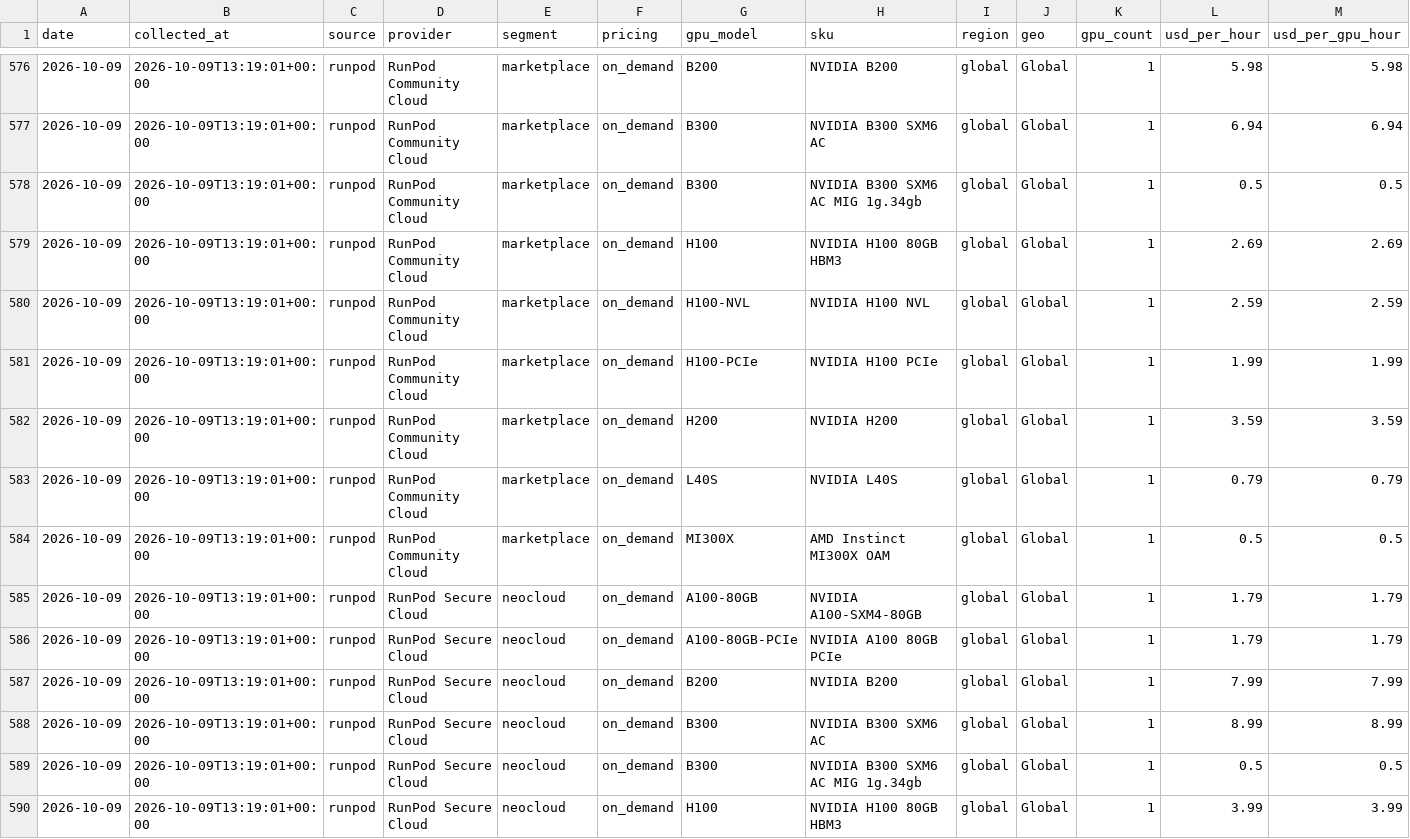
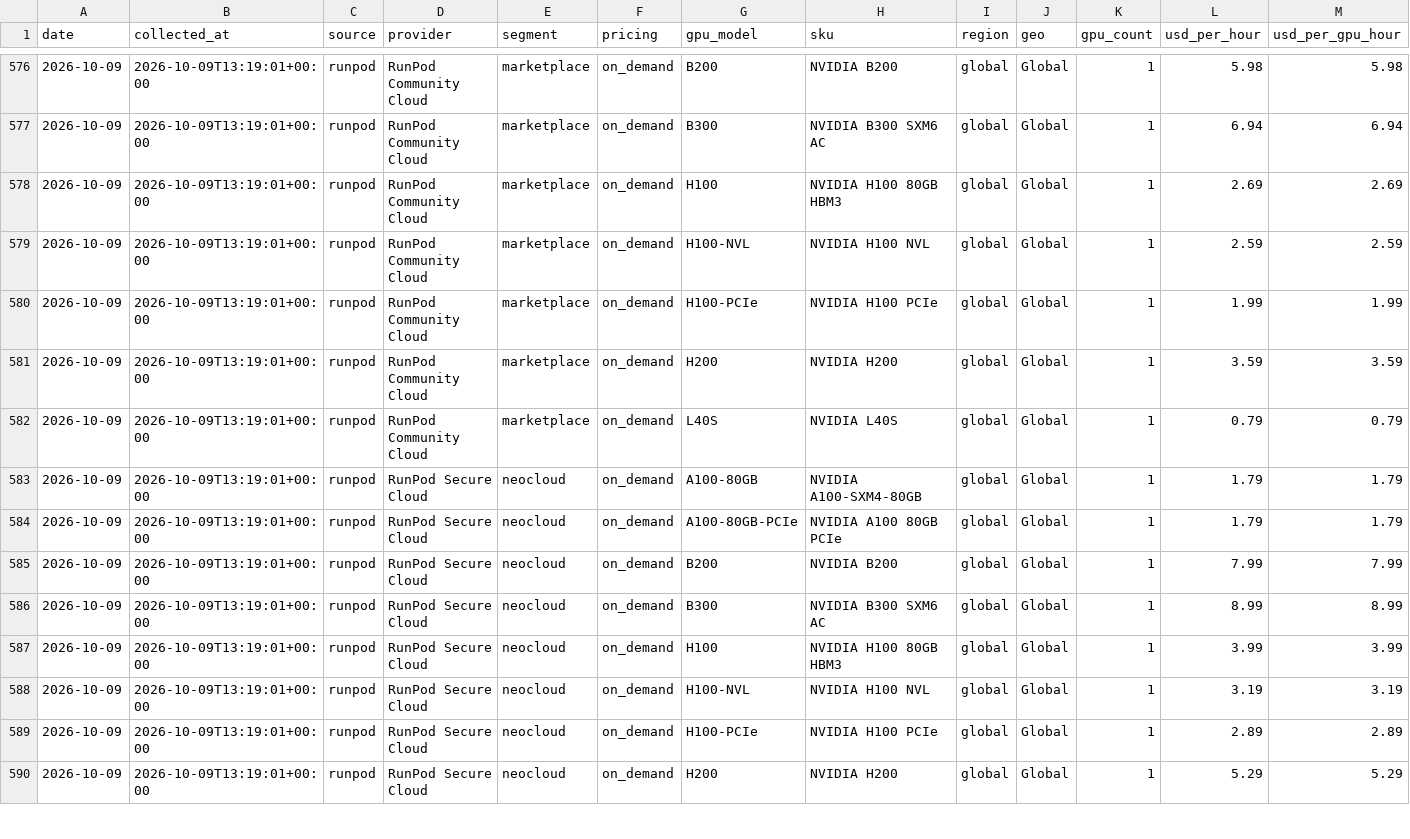
Before and after one commit to ewyluda/gpu-price-index, a CSV file: data/observations/2026/2026-10-09.csv, drawn as a sheet; only a part is shown, gaps mark what is left out; the shorter side is filled out with more unchanged rows; rows hold the shown columns only; the diff names each change by its address in the sheet, - before the commit and + after, or states it on an @@ line.

```diff
--- a/data/observations/2026/2026-10-09.csv
+++ b/data/observations/2026/2026-10-09.csv
-row 578: 2026-10-09 | 2026-10-09T13:19:01+00:00 | runpod | RunPod Community Cloud | marketplace | on_demand | B300 | NVIDIA B300 SXM6 AC MIG 1g.34gb | global | Global | 1 | 0.5 | 0.5
-row 584: 2026-10-09 | 2026-10-09T13:19:01+00:00 | runpod | RunPod Community Cloud | marketplace | on_demand | MI300X | AMD Instinct MI300X OAM | global | Global | 1 | 0.5 | 0.5
-row 589: 2026-10-09 | 2026-10-09T13:19:01+00:00 | runpod | RunPod Secure Cloud | neocloud | on_demand | B300 | NVIDIA B300 SXM6 AC MIG 1g.34gb | global | Global | 1 | 0.5 | 0.5
```
Also changed, not shown: data/observations/2026/2026-09-30.csv, data/observations/2026/2026-10-07.csv, 34 other files.
